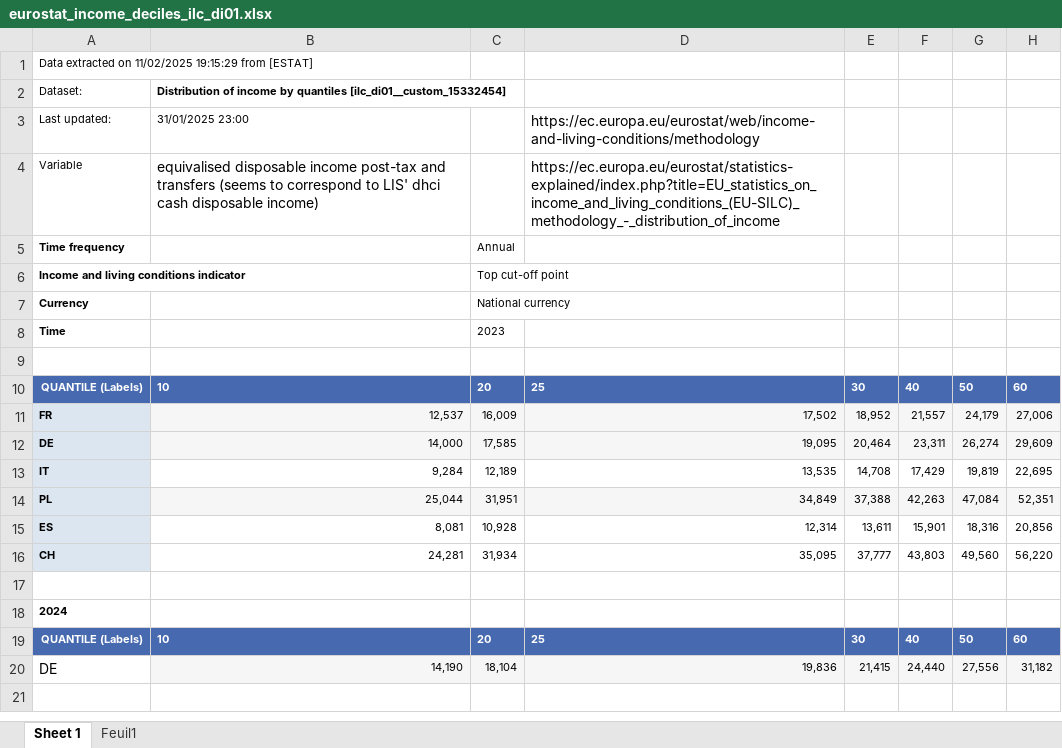
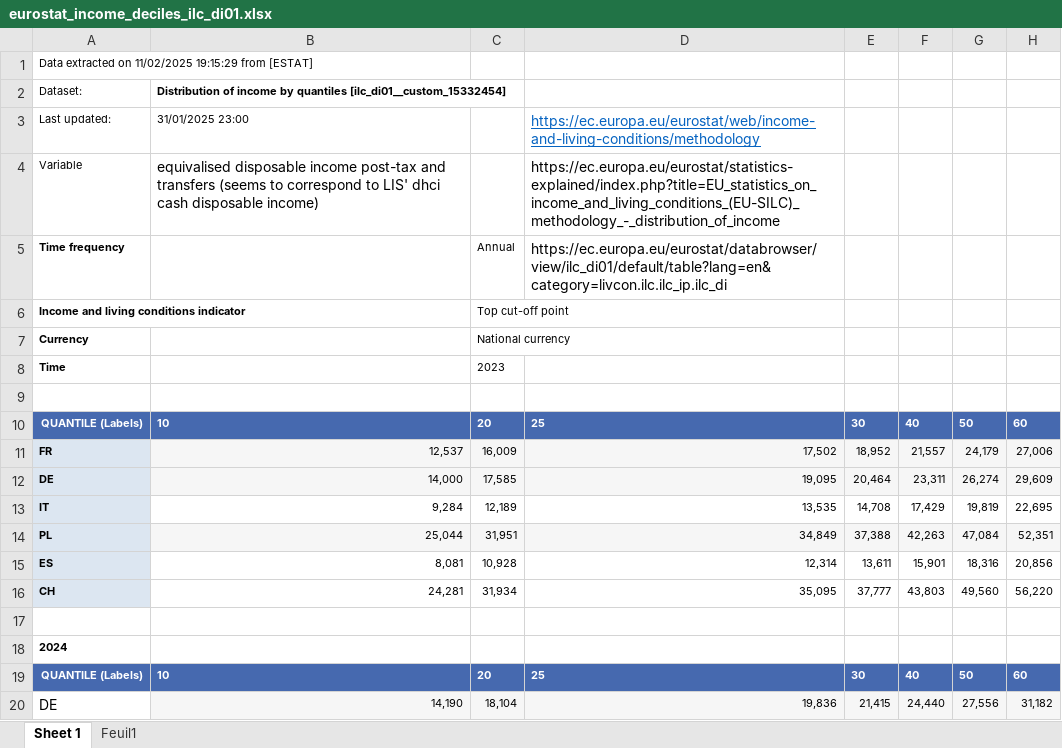
Before and after one commit to bixiou/robustness_global_redistr, an Excel workbook: data/eurostat_income_deciles_ilc_di01.xlsx, sheet Sheet 1, drawn as a sheet; only a part is shown; values as stored, in another font and other column widths than the file's, no borders; the diff names each change by its address in the sheet, - before the commit and + after, or states it on an @@ line.

Commit message:
income LIS

```diff
--- a/data/eurostat_income_deciles_ilc_di01.xlsx (sheet Sheet 1)
+++ b/data/eurostat_income_deciles_ilc_di01.xlsx (sheet Sheet 1)
@@ D3 underline: off → on, text colour: black → #0563C1 @@
-D5: (empty)
+D5: https://ec.europa.eu/eurostat/databrowser/view/ilc_di01/default/table?lang=en&category=livcon.ilc.ilc_ip.ilc_di
```
Also changed, not shown: questionnaire/sources.xlsx, 2 other files.
